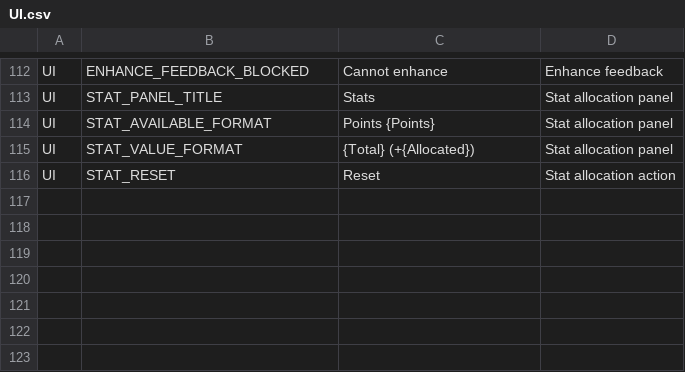
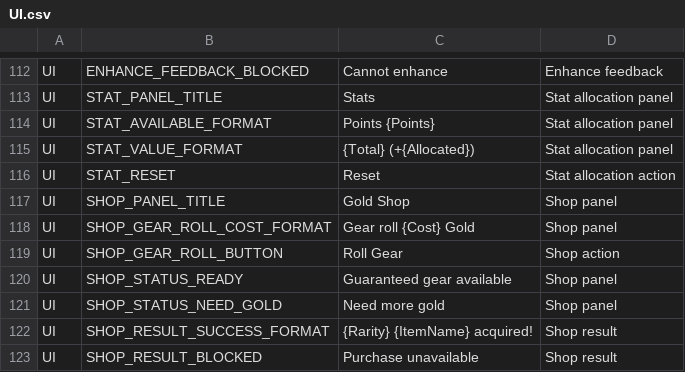
Before and after one commit to ewoo14/idle-project, a CSV file: client/Content/Localization/Game/en/UI.csv, drawn as a sheet; only a part is shown, gaps mark what is left out.

```diff
--- a/client/Content/Localization/Game/en/UI.csv
+++ b/client/Content/Localization/Game/en/UI.csv
@@ -116 +116,8 @@ UI,STAT_VALUE_FORMAT,"{Total} (+{Allocated})","Stat allocation panel"
 UI,STAT_RESET,"Reset","Stat allocation action"
+UI,SHOP_PANEL_TITLE,"Gold Shop","Shop panel"
+UI,SHOP_GEAR_ROLL_COST_FORMAT,"Gear roll {Cost} Gold","Shop panel"
+UI,SHOP_GEAR_ROLL_BUTTON,"Roll Gear","Shop action"
+UI,SHOP_STATUS_READY,"Guaranteed gear available","Shop panel"
+UI,SHOP_STATUS_NEED_GOLD,"Need more gold","Shop panel"
+UI,SHOP_RESULT_SUCCESS_FORMAT,"{Rarity} {ItemName} acquired!","Shop result"
+UI,SHOP_RESULT_BLOCKED,"Purchase unavailable","Shop result"
```
Also changed, not shown: client/Content/Localization/Game/ko/UI.csv, 19 other files.
